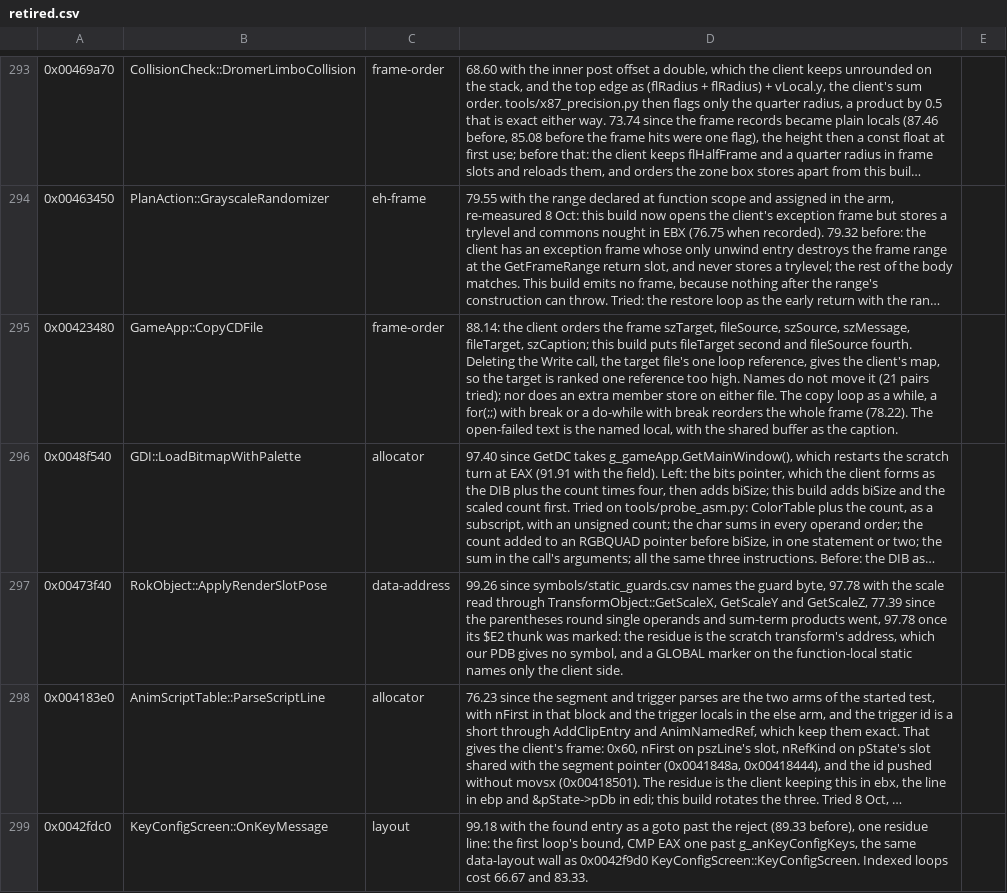
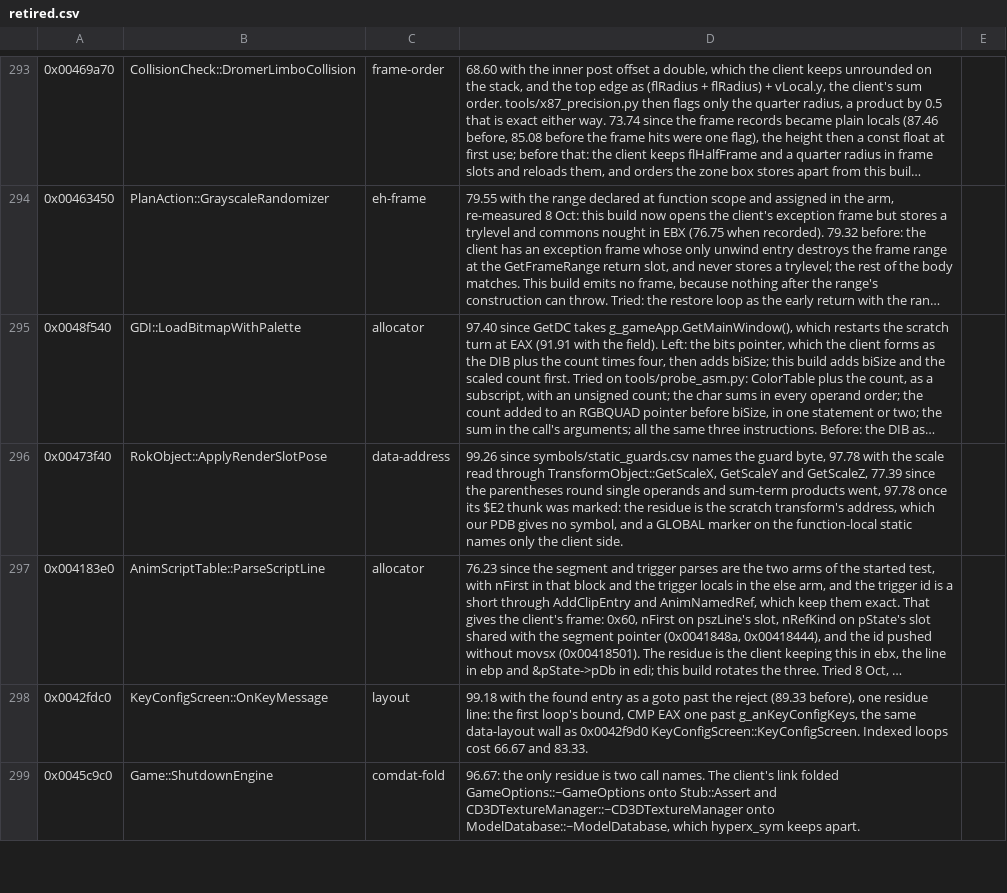
Before and after one commit to zach2good/hyperblade-20XX, a CSV file: symbols/retired.csv, drawn as a sheet; only a part is shown, gaps mark what is left out; the shorter side is filled out with more unchanged rows; long unchanged cells end in …; the diff names each change by its address in the sheet, - before the commit and + after, or states it on an @@ line.

Commit message:
Match `GameApp::CopyCDFile`

```diff
--- a/symbols/retired.csv
+++ b/symbols/retired.csv
-row 295: 0x00423480 | GameApp::CopyCDFile | frame-order | 88.14: the client orders the frame szTarget, fileSource, szSource, szMessage, fileTarget, szCaption; this build puts fileTarget second and fileSource fourth. Deleting the Write call, the target file's one loop reference, gives the client's map, so the target is ranked one reference too high. Names do not move it (21 pairs tried); nor does an extra member store on either file. The copy loop as a while, a for(;;) with break or a do-while with break reorders the whole frame (78.22). The open-failed text is the named local, with the shared buffer as the caption.
```
Also changed, not shown: 1 other file.
